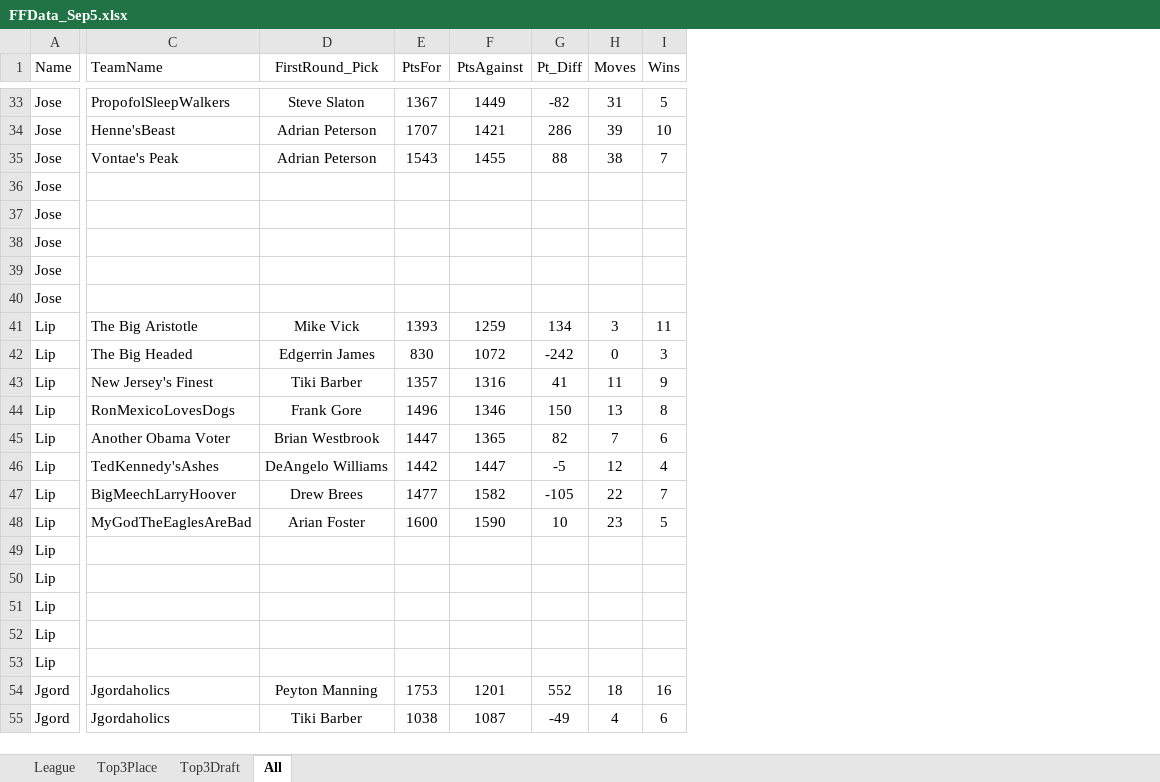
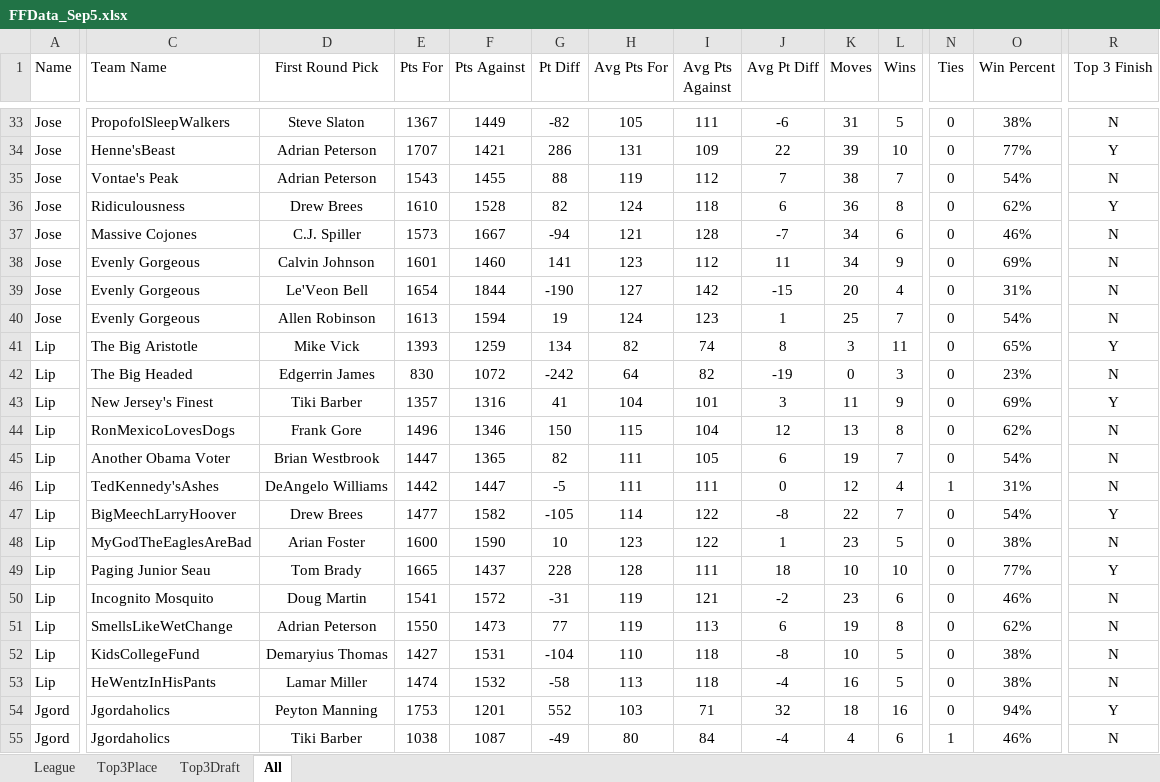
Before and after one commit to rnb134/FantasyFootballShinyDashboard, an Excel workbook: FFData_Sep5.xlsx, sheet All, drawn as a sheet; only a part is shown, gaps mark what is left out; values as stored, in another font and other column widths than the file's, no borders; removed rows and columns are numbered as before the commit, all else as after; rows hold the shown columns only; the diff covers the shown part only; the diff names each change by its address in the sheet, - before the commit and + after, or states it on an @@ line.

```diff
--- a/FFData_Sep5.xlsx (sheet All)
+++ b/FFData_Sep5.xlsx (sheet All)
+column H (Avg Pts For), rows 33-35: 105 | 131 | 119; rows 41-48: 82 | 64 | 104 | 115 | 111 | 111 | 114 | 123; rows 54-55: 103 | 80
+column I (Avg Pts Against), rows 33-35: 111 | 109 | 112; rows 41-48: 74 | 82 | 101 | 104 | 105 | 111 | 122 | 122; rows 54-55: 71 | 84
+column J (Avg Pt Diff), rows 33-35: -6 | 22 | 7; rows 41-48: 8 | -19 | 3 | 12 | 6 | 0 | -8 | 1; rows 54-55: 32 | -4
+column N (Ties), rows 33-35: all 0; rows 41-48: 0 | 0 | 0 | 0 | 0 | 1 | 0 | 0; rows 54-55: 0 | 1
+column O (Win Percent), rows 33-35: 38% | 77% | 54%; rows 41-48: 65% | 23% | 69% | 62% | 54% | 31% | 54% | 38%; rows 54-55: 94% | 46%
+column R (Top 3 Finish), rows 33-35: N | Y | N; rows 41-48: Y | N | Y | N | N | N | Y | N; rows 54-55: Y | N
-C1: TeamName
+C1: Team Name
-D1: FirstRound_Pick
+D1: First Round Pick
-E1: PtsFor
+E1: Pts For
-F1: PtsAgainst
+F1: Pts Against
-G1: Pt_Diff
+G1: Pt Diff
-row 36: Jose
-row 37: Jose
-row 38: Jose
-row 39: Jose
-row 40: Jose
+row 36: Jose | Ridiculousness | Drew Brees | 1610 | 1528 | 82 | 124 | 118 | 6 | 36 | 8 | 0 | 62% | Y
+row 37: Jose | Massive Cojones | C.J. Spiller | 1573 | 1667 | -94 | 121 | 128 | -7 | 34 | 6 | 0 | 46% | N
+row 38: Jose | Evenly Gorgeous | Calvin Johnson | 1601 | 1460 | 141 | 123 | 112 | 11 | 34 | 9 | 0 | 69% | N
+row 39: Jose | Evenly Gorgeous | Le'Veon Bell | 1654 | 1844 | -190 | 127 | 142 | -15 | 20 | 4 | 0 | 31% | N
+row 40: Jose | Evenly Gorgeous | Allen Robinson | 1613 | 1594 | 19 | 124 | 123 | 1 | 25 | 7 | 0 | 54% | N
-K45 (Moves): 7
+K45 (Moves): 19
-L45 (Wins): 6
+L45 (Wins): 7
-row 49: Lip
-row 50: Lip
-row 51: Lip
-row 52: Lip
-row 53: Lip
+row 49: Lip | Paging Junior Seau | Tom Brady | 1665 | 1437 | 228 | 128 | 111 | 18 | 10 | 10 | 0 | 77% | Y
+row 50: Lip | Incognito Mosquito | Doug Martin | 1541 | 1572 | -31 | 119 | 121 | -2 | 23 | 6 | 0 | 46% | N
+row 51: Lip | SmellsLikeWetChange | Adrian Peterson | 1550 | 1473 | 77 | 119 | 113 | 6 | 19 | 8 | 0 | 62% | N
+row 52: Lip | KidsCollegeFund | Demaryius Thomas | 1427 | 1531 | -104 | 110 | 118 | -8 | 10 | 5 | 0 | 38% | N
+row 53: Lip | HeWentzInHisPants | Lamar Miller | 1474 | 1532 | -58 | 113 | 118 | -4 | 16 | 5 | 0 | 38% | N
```
Also changed, not shown: 15 added rows, 15 removed rows and 9 edited cells elsewhere in this sheet, sheet Top3Place, sheet League, sheet Top3Draft.
